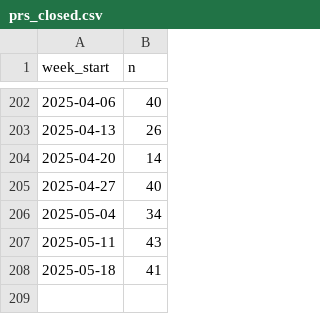
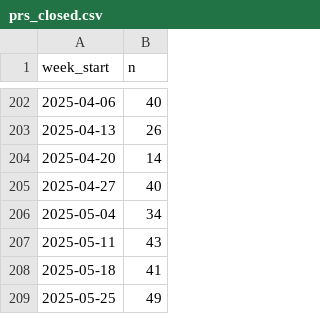
Before and after one commit to arrow-maintenance/arrowdash, a CSV file: data/prs_closed.csv, drawn as a sheet; only a part is shown, gaps mark what is left out.

```diff
--- a/data/prs_closed.csv
+++ b/data/prs_closed.csv
@@ -208 +208,2 @@ week_start,n
 2025-05-18,41
+2025-05-25,49
```
Also changed, not shown: data/issues_opened.csv, data/prs_opened.csv, 1 other file.
